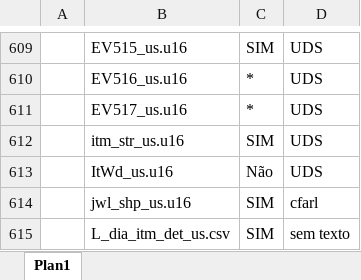
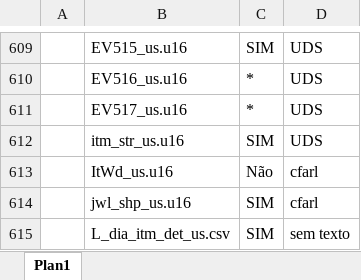
Before and after one commit to cfarl/traducao-blue-dragon-xbox360, an Excel workbook: arquivos-tradutor.xlsx, sheet Plan1, drawn as a sheet; only a part is shown, gaps mark what is left out; values as stored, in another font and other column widths than the file's, no borders; conditional formats not drawn; the diff names each change by its address in the sheet, - before the commit and + after, or states it on an @@ line.

Commit message:
Ajustes

```diff
--- a/arquivos-tradutor.xlsx (sheet Plan1)
+++ b/arquivos-tradutor.xlsx (sheet Plan1)
-D613: UDS
+D613: cfarl
```
